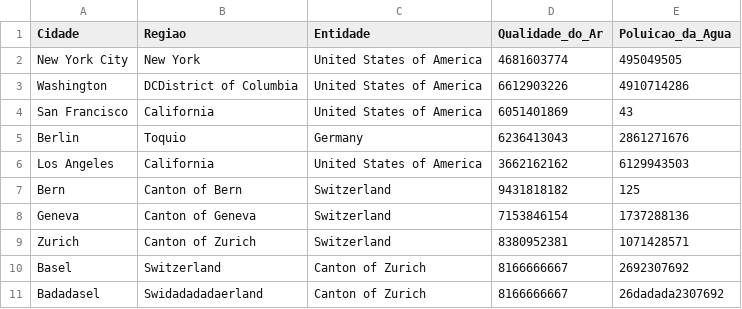
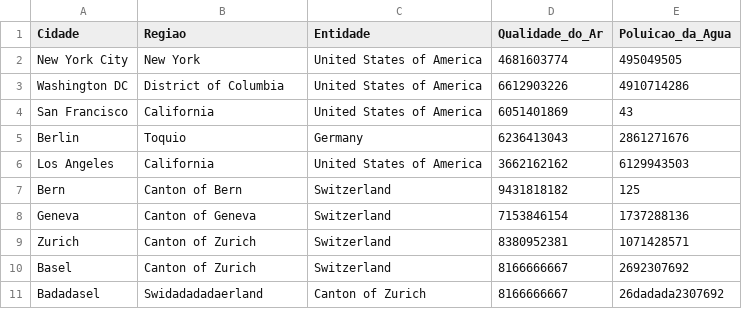
Before and after one commit to DeycksonResende/testeGS, a CSV file: 5- poluicao-agua-cidades.csv, drawn as a sheet.

```diff
--- a/5- poluicao-agua-cidades.csv
+++ b/5- poluicao-agua-cidades.csv
@@ -2,3 +2,3 @@ Cidade,Regiao,Entidade,Qualidade_do_Ar,Poluicao_da_Agua
 New York City,New York,United States of America,4681603774,495049505
-Washington, DCDistrict of Columbia,United States of America,6612903226,4910714286
+Washington DC,District of Columbia,United States of America,6612903226,4910714286
 San Francisco,California,United States of America,6051401869,43
@@ -9,3 +9,3 @@ Geneva,Canton of Geneva,Switzerland,7153846154,1737288136
 Zurich,Canton of Zurich,Switzerland,8380952381,1071428571
-Basel,Switzerland,Canton of Zurich,8166666667,2692307692
+Basel,Canton of Zurich,Switzerland,8166666667,2692307692
 Badadasel,Swidadadadaerland,Canton of Zurich,8166666667,26dadada2307692
```
Also changed, not shown: 2 other files.
